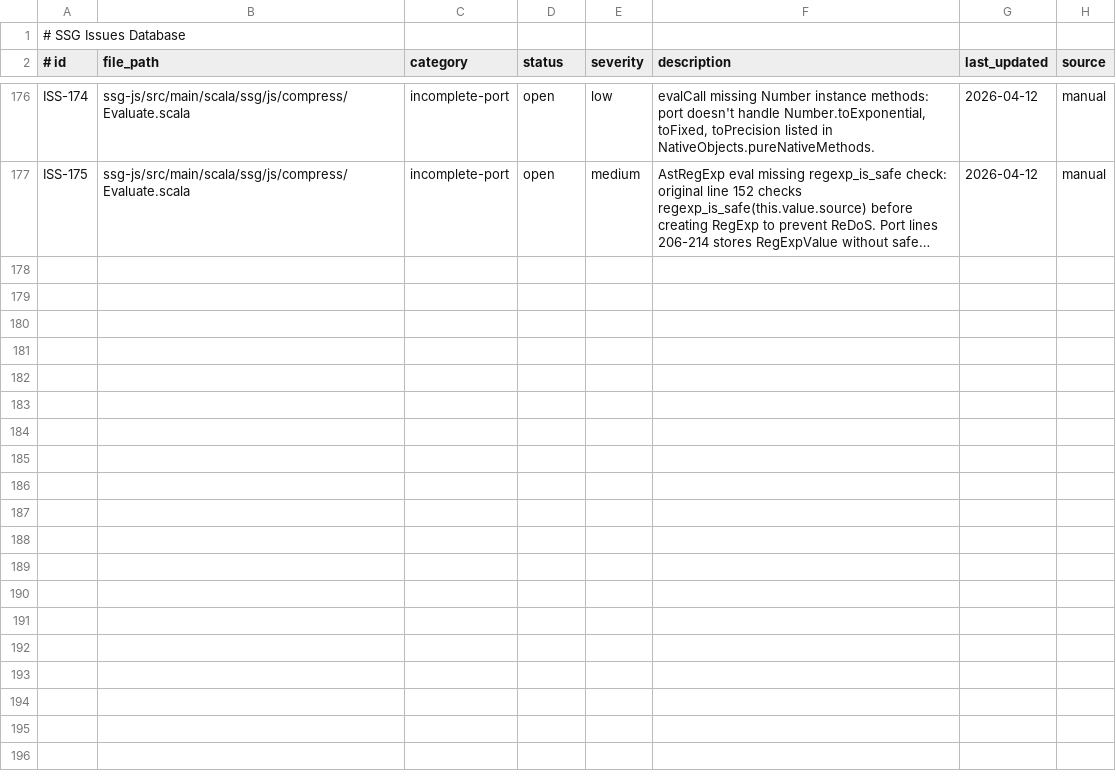
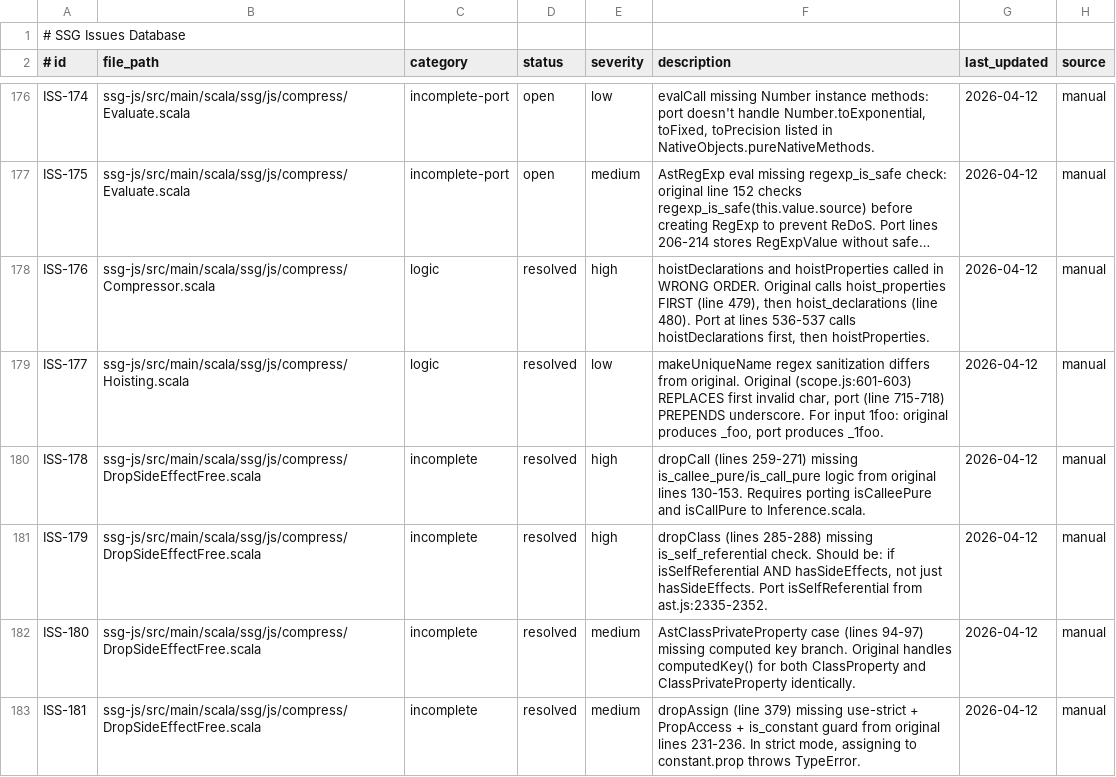
Before and after one commit to kubuszok/ssg, a TSV file: .rescale/data/issues.tsv, drawn as a sheet; only a part is shown, gaps mark what is left out; long unchanged cells end in …; the diff covers the shown part only; the diff names each change by its address in the sheet, - before the commit and + after, or states it on an @@ line.

Commit message:
ssg-js: port Hoisting, fix DropSideEffectFree, rewrite DropUnused (ISS-129, ISS-133, ISS-134)
Phase 6 - Hoisting.scala (NEW, 730 LOC):
- hoistDeclarations: hoists var declarations to function top
- hoistProperties: splits obj.a/obj.b into individual vars
- toAssignments, argsAsNames, allSymbols helpers

Phase 7 - DropSideEffectFree fixes (+194 LOC):
- dropCall now uses isCalleePure/isCallPure from Inference
- dropClass uses isSelfReferential check
- dropAssign has use-strict + PropAccess guard
- dropUnary has IIFE-in-statement negate branch
- Added isSelfReferential, visitNondeferredClassParts, negate to Inference

Phase 8 - DropUnused.scala (complete rewrite, 993 LOC):
- 3 explicit classes (Pass1Walker, Pass2Walker, Pass3Transformer)
  to avoid Scala 3 compiler crash from nested lambdas
- All 8 ISS-134 requirements ported: drop_funcs/vars flags,
  assign_as_unused, uses_arguments, in_export, var_defs_by_id,
  AST_Definitions pass 1, argname trimming, scan_ref_scoped

```diff
--- a/.rescale/data/issues.tsv
+++ b/.rescale/data/issues.tsv
+row 178: ISS-176 | ssg-js/src/main/scala/ssg/js/compress/Compressor.scala | logic | resolved | high | hoistDeclarations and hoistProperties called in WRONG ORDER. Original calls hoist_properties FIRST (line 479), then hoist_declarations (line 480). Port at lines 536-537 calls hoistDeclarations first, then hoistProperties. | 2026-04-12 | manual
+row 179: ISS-177 | ssg-js/src/main/scala/ssg/js/compress/Hoisting.scala | logic | resolved | low | makeUniqueName regex sanitization differs from original. Original (scope.js:601-603) REPLACES first invalid char, port (line 715-718) PREPENDS underscore. For input 1foo: original produces _foo, port produces _1foo. | 2026-04-12 | manual
+row 180: ISS-178 | ssg-js/src/main/scala/ssg/js/compress/DropSideEffectFree.scala | incomplete | resolved | high | dropCall (lines 259-271) missing is_callee_pure/is_call_pure logic from original lines 130-153. Requires porting isCalleePure and isCallPure to Inference.scala. | 2026-04-12 | manual
+row 181: ISS-179 | ssg-js/src/main/scala/ssg/js/compress/DropSideEffectFree.scala | incomplete | resolved | high | dropClass (lines 285-288) missing is_self_referential check. Should be: if isSelfReferential AND hasSideEffects, not just hasSideEffects. Port isSelfReferential from ast.js:2335-2352. | 2026-04-12 | manual
+row 182: ISS-180 | ssg-js/src/main/scala/ssg/js/compress/DropSideEffectFree.scala | incomplete | resolved | medium | AstClassPrivateProperty case (lines 94-97) missing computed key branch. Original handles computedKey() for both ClassProperty and ClassPrivateProperty identically. | 2026-04-12 | manual
+row 183: ISS-181 | ssg-js/src/main/scala/ssg/js/compress/DropSideEffectFree.scala | incomplete | resolved | medium | dropAssign (line 379) missing use-strict + PropAccess + is_constant guard from original lines 231-236. In strict mode, assigning to constant.prop throws TypeError. | 2026-04-12 | manual
```
Also changed, not shown: 5 added rows and 6 edited cells elsewhere in this file, 6 other files.
